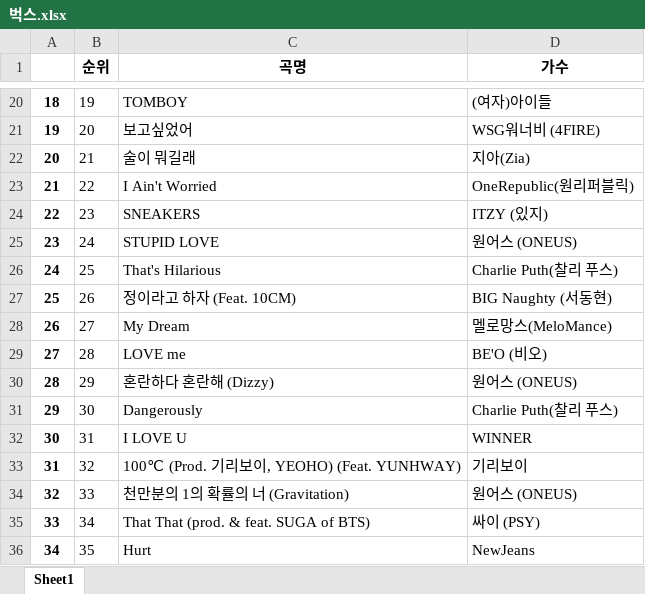
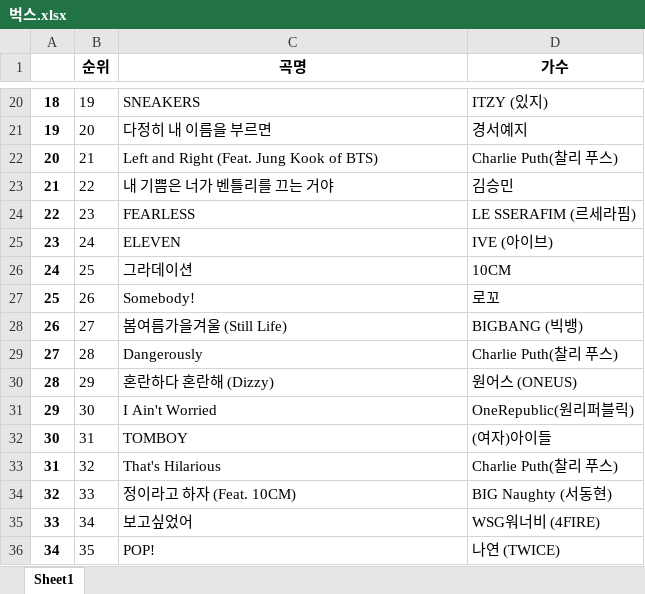
Before and after one commit to eeyeji/Crawling, an Excel workbook: 1일차/벅스.xlsx, sheet Sheet1, drawn as a sheet; only a part is shown, gaps mark what is left out; values as stored, in another font and other column widths than the file's, no borders; the diff covers the shown part only; the diff names each change by its address in the sheet, - before the commit and + after, or states it on an @@ line.

```diff
--- a/1일차/벅스.xlsx (sheet Sheet1)
+++ b/1일차/벅스.xlsx (sheet Sheet1)
-C20 (곡명): TOMBOY
+C20 (곡명): SNEAKERS
-D20 (가수): (여자)아이들
+D20 (가수): ITZY (있지)
-C21 (곡명): 보고싶었어
+C21 (곡명): 다정히 내 이름을 부르면
-D21 (가수): WSG워너비 (4FIRE)
+D21 (가수): 경서예지
-C22 (곡명): 술이 뭐길래
+C22 (곡명): Left and Right (Feat. Jung Kook of BTS)
-D22 (가수): 지아(Zia)
+D22 (가수): Charlie Puth(찰리 푸스)
-C23 (곡명): I Ain't Worried
+C23 (곡명): 내 기쁨은 너가 벤틀리를 끄는 거야
-D23 (가수): OneRepublic(원리퍼블릭)
+D23 (가수): 김승민
-C24 (곡명): SNEAKERS
+C24 (곡명): FEARLESS
-D24 (가수): ITZY (있지)
+D24 (가수): LE SSERAFIM (르세라핌)
-C25 (곡명): STUPID LOVE
+C25 (곡명): ELEVEN
-D25 (가수): 원어스 (ONEUS)
+D25 (가수): IVE (아이브)
-C26 (곡명): That's Hilarious
+C26 (곡명): 그라데이션
-D26 (가수): Charlie Puth(찰리 푸스)
+D26 (가수): 10CM
-C27 (곡명): 정이라고 하자 (Feat. 10CM)
+C27 (곡명): Somebody!
-D27 (가수): BIG Naughty (서동현)
+D27 (가수): 로꼬
-C28 (곡명): My Dream
+C28 (곡명): 봄여름가을겨울 (Still Life)
-D28 (가수): 멜로망스(MeloMance)
+D28 (가수): BIGBANG (빅뱅)
-C29 (곡명): LOVE me
+C29 (곡명): Dangerously
-D29 (가수): BE'O (비오)
+D29 (가수): Charlie Puth(찰리 푸스)
-C31 (곡명): Dangerously
+C31 (곡명): I Ain't Worried
-D31 (가수): Charlie Puth(찰리 푸스)
+D31 (가수): OneRepublic(원리퍼블릭)
-C32 (곡명): I LOVE U
+C32 (곡명): TOMBOY
-D32 (가수): WINNER
+D32 (가수): (여자)아이들
-C33 (곡명): 100℃ (Prod. 기리보이, YEOHO) (Feat. YUNHWAY)
+C33 (곡명): That's Hilarious
-D33 (가수): 기리보이
+D33 (가수): Charlie Puth(찰리 푸스)
-C34 (곡명): 천만분의 1의 확률의 너 (Gravitation)
+C34 (곡명): 정이라고 하자 (Feat. 10CM)
-D34 (가수): 원어스 (ONEUS)
+D34 (가수): BIG Naughty (서동현)
-C35 (곡명): That That (prod. & feat. SUGA of BTS)
+C35 (곡명): 보고싶었어
-D35 (가수): 싸이 (PSY)
+D35 (가수): WSG워너비 (4FIRE)
-C36 (곡명): Hurt
+C36 (곡명): POP!
-D36 (가수): NewJeans
+D36 (가수): 나연 (TWICE)
```
Also changed, not shown: 155 edited cells elsewhere in this sheet, 2 other files.
